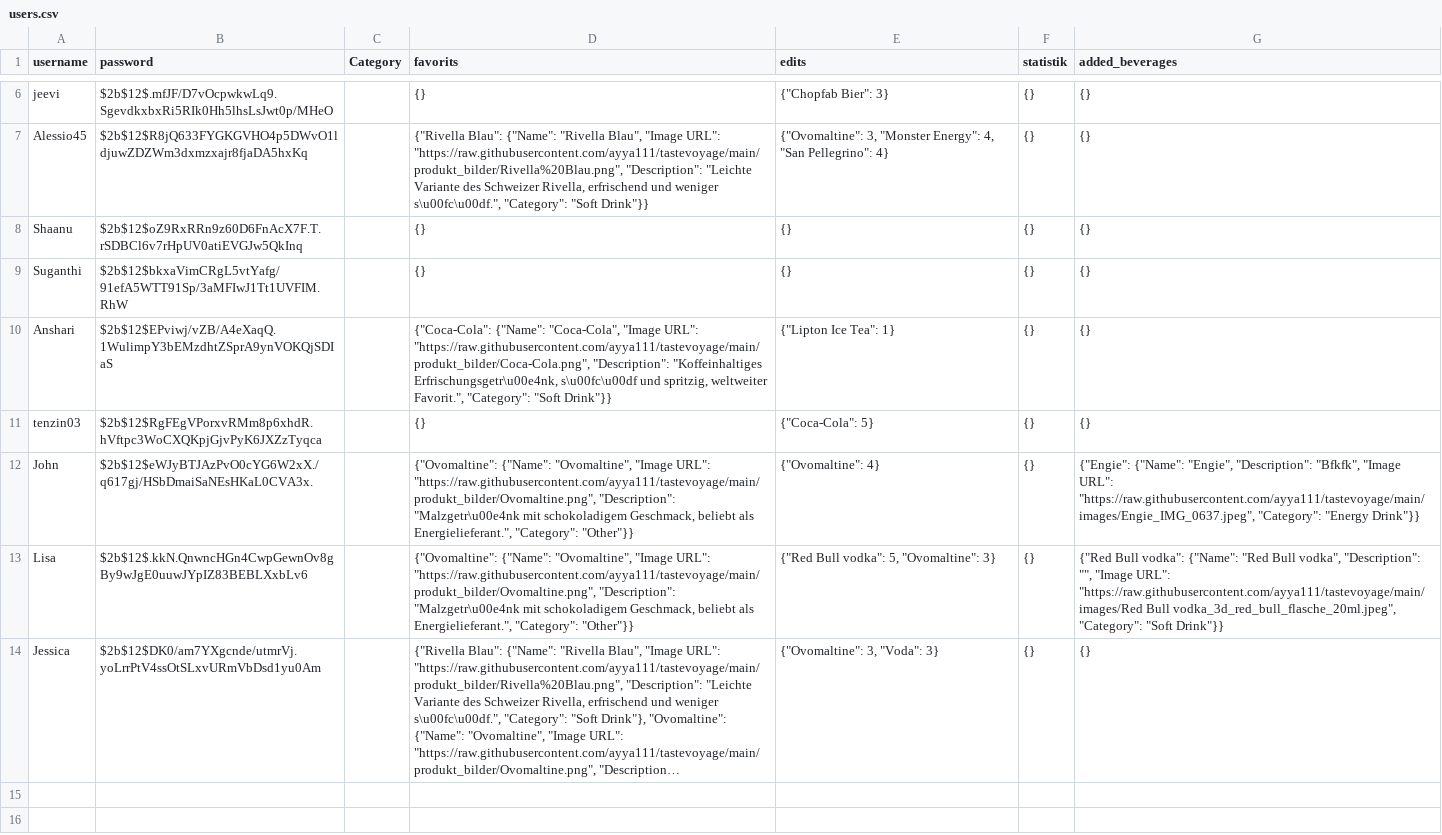
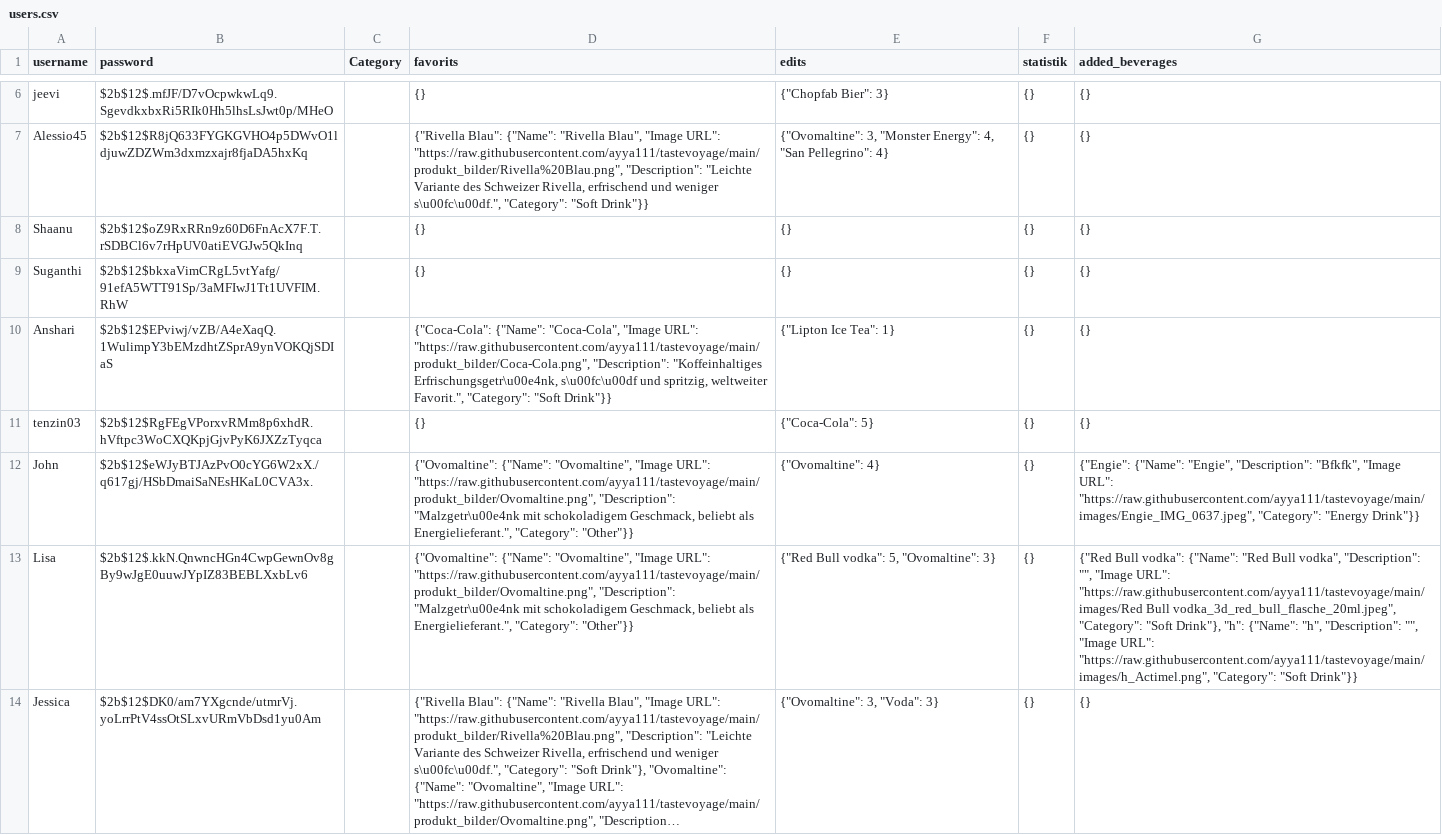
Before and after one commit to ayya111/tastevoyage, a CSV file: users.csv, drawn as a sheet; only a part is shown, gaps mark what is left out; long unchanged cells end in …; the diff names each change by its address in the sheet, - before the commit and + after, or states it on an @@ line.

Commit message:
update file

```diff
--- a/users.csv
+++ b/users.csv
-G13 (added_beverages): …"Category": "Soft Drink"}}
+G13 (added_beverages): …"Category": "Soft Drink"}, "h": {"Name": "h", "Description": "", "Image URL": "https://raw.githubusercontent.com/ayya111/tastevoyage/main/images/h_Actimel.png", "Category": "Soft Drink"}}
```
